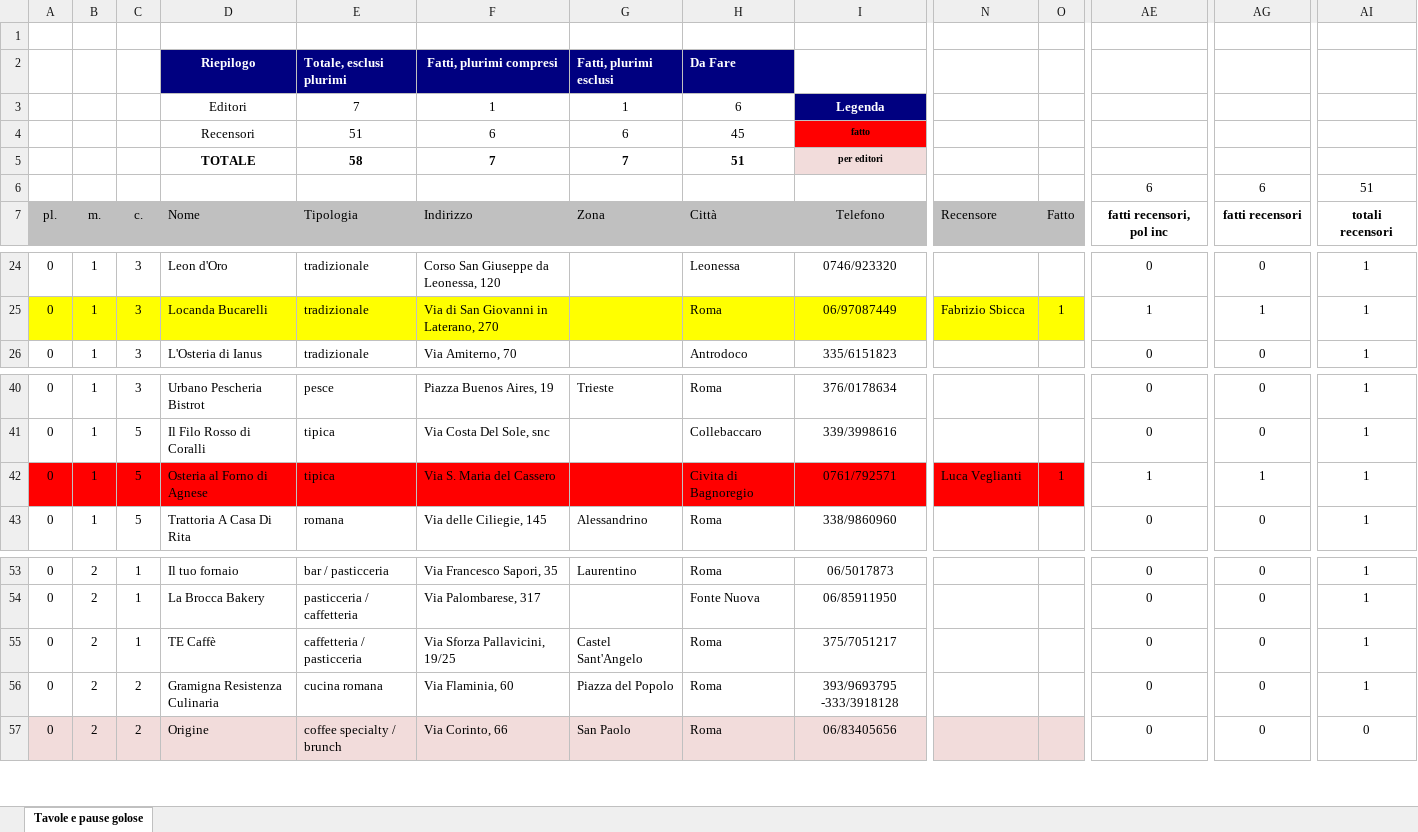
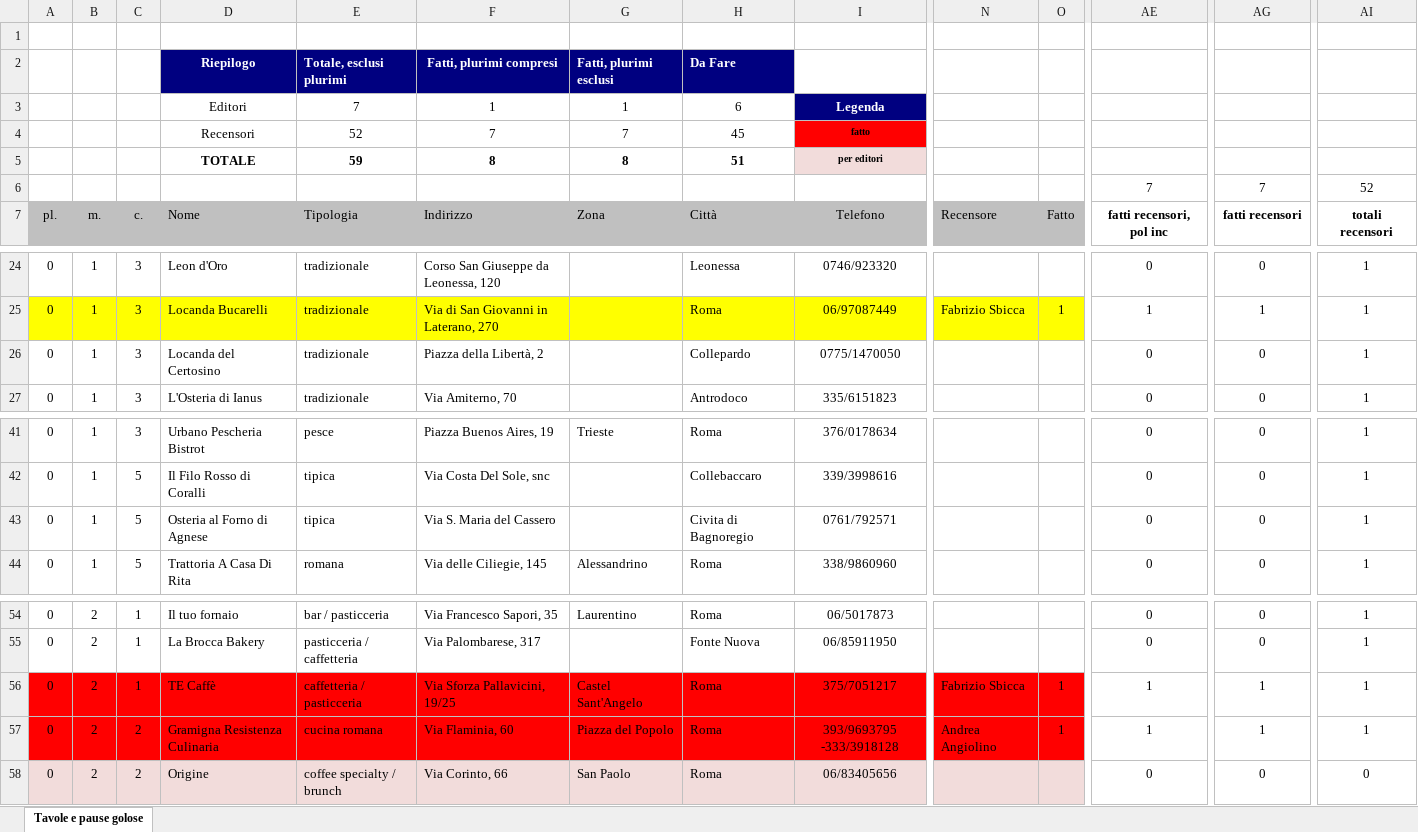
Before and after one commit to pecoraneraeditore/mappa-ristoranti, an Excel workbook: Roma_2028.xlsx, sheet Tavole e pause golose, drawn as a sheet; only a part is shown, gaps mark what is left out; values as stored, in another font and other column widths than the file's, no borders; addresses are those after the commit; rows hold the shown columns only; the diff covers the shown part only; the diff names each change by its address in the sheet, - before the commit and + after, or states it on an @@ line.

```diff
--- a/Roma_2028.xlsx (sheet Tavole e pause golose)
+++ b/Roma_2028.xlsx (sheet Tavole e pause golose)
-E4: 51
+E4: 52
-F4: 6
+F4: 7
-G4: 6
+G4: 7
-E5: 58
+E5: 59
-F5: 7
+F5: 8
-G5: 7
+G5: 8
-AE6: 6
+AE6: 7
-AG6: 6
+AG6: 7
-AI6: 51
+AI6: 52
+row 26: 0 | 1 | 3 | Locanda del Certosino | tradizionale | Piazza della Libertà, 2 |  | Collepardo | 0775/1470050 |  |  | 0 | 0 | 1
-A43:O43 fill: #FF0000
+A43:O43 fill: none
-N43: Luca Veglianti
+N43: (empty)
-O43: 1
+O43: (empty)
-AE43: 1
+AE43: 0
-AG43: 1
+AG43: 0
-A56:O57 fill: none
+A56:O57 fill: #FF0000
-N56: (empty)
+N56: Fabrizio Sbicca
-O56:O57: (empty)
+O56:O57: 1
-AE56:AE57: 0
+AE56:AE57: 1
-AG56:AG57: 0
+AG56:AG57: 1
-N57: (empty)
+N57: Andrea Angiolino
```
Also changed, not shown: cell formats elsewhere in this sheet, formulas that keep their value, 3 other files.
